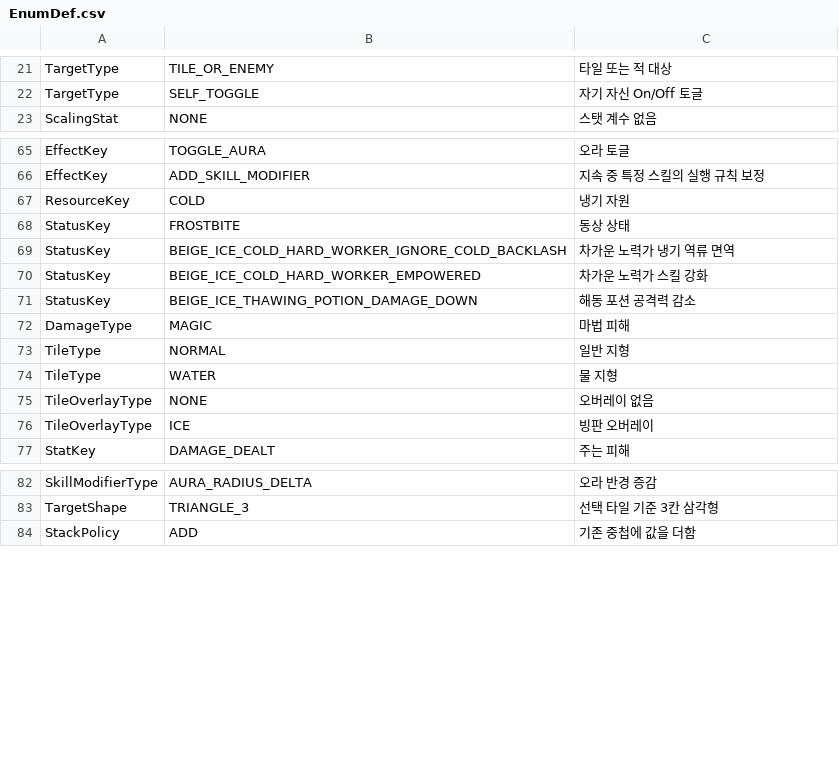
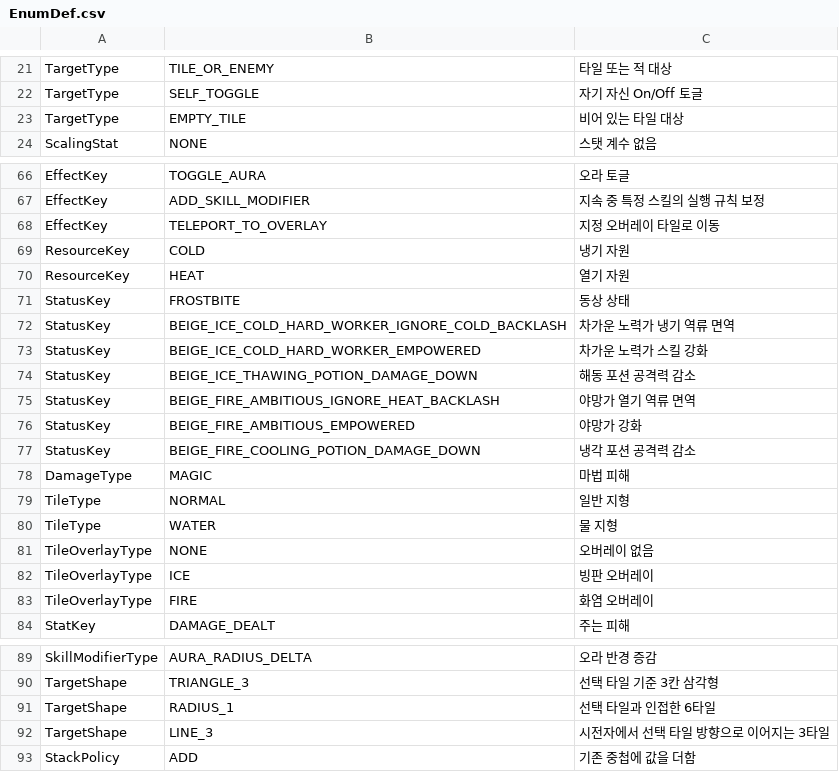
Before and after one commit to beggarking1002/ProjectOCH_Server, a CSV file: Data/EnumDef.csv, drawn as a sheet; only a part is shown, gaps mark what is left out.

```diff
--- a/Data/EnumDef.csv
+++ b/Data/EnumDef.csv
@@ -22,2 +22,3 @@ TargetType,TILE_OR_ENEMY,타일 또는 적 대상
 TargetType,SELF_TOGGLE,자기 자신 On/Off 토글
+TargetType,EMPTY_TILE,비어 있는 타일 대상
 ScalingStat,NONE,스탯 계수 없음
@@ -66,3 +67,5 @@ EffectKey,TOGGLE_AURA,오라 토글
 EffectKey,ADD_SKILL_MODIFIER,지속 중 특정 스킬의 실행 규칙 보정
+EffectKey,TELEPORT_TO_OVERLAY,지정 오버레이 타일로 이동
 ResourceKey,COLD,냉기 자원
+ResourceKey,HEAT,열기 자원
 StatusKey,FROSTBITE,동상 상태
@@ -71,2 +74,5 @@ StatusKey,BEIGE_ICE_COLD_HARD_WORKER_EMPOWERED,차가운 노력가 스킬 강화
 StatusKey,BEIGE_ICE_THAWING_POTION_DAMAGE_DOWN,해동 포션 공격력 감소
+StatusKey,BEIGE_FIRE_AMBITIOUS_IGNORE_HEAT_BACKLASH,야망가 열기 역류 면역
+StatusKey,BEIGE_FIRE_AMBITIOUS_EMPOWERED,야망가 강화
+StatusKey,BEIGE_FIRE_COOLING_POTION_DAMAGE_DOWN,냉각 포션 공격력 감소
 DamageType,MAGIC,마법 피해
@@ -76,2 +82,3 @@ TileOverlayType,NONE,오버레이 없음
 TileOverlayType,ICE,빙판 오버레이
+TileOverlayType,FIRE,화염 오버레이
 StatKey,DAMAGE_DEALT,주는 피해
@@ -83,2 +90,4 @@ SkillModifierType,AURA_RADIUS_DELTA,오라 반경 증감
 TargetShape,TRIANGLE_3,선택 타일 기준 3칸 삼각형
+TargetShape,RADIUS_1,선택 타일과 인접한 6타일
+TargetShape,LINE_3,시전자에서 선택 타일 방향으로 이어지는 3타일
 StackPolicy,ADD,기존 중첩에 값을 더함
```
Also changed, not shown: Data/BattleSkill.csv, Data/BattleSkillEffect.csv, 23 other files.
